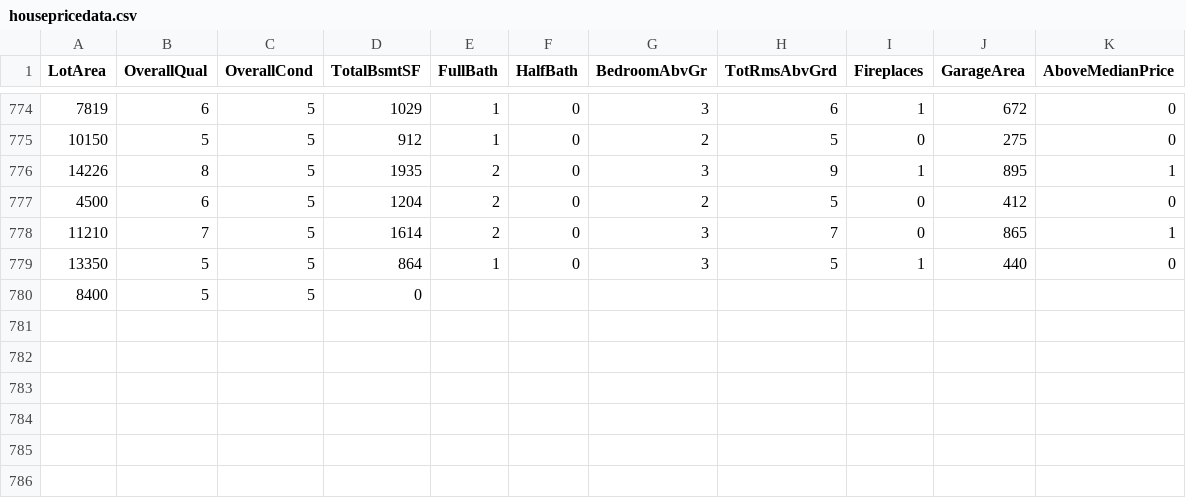
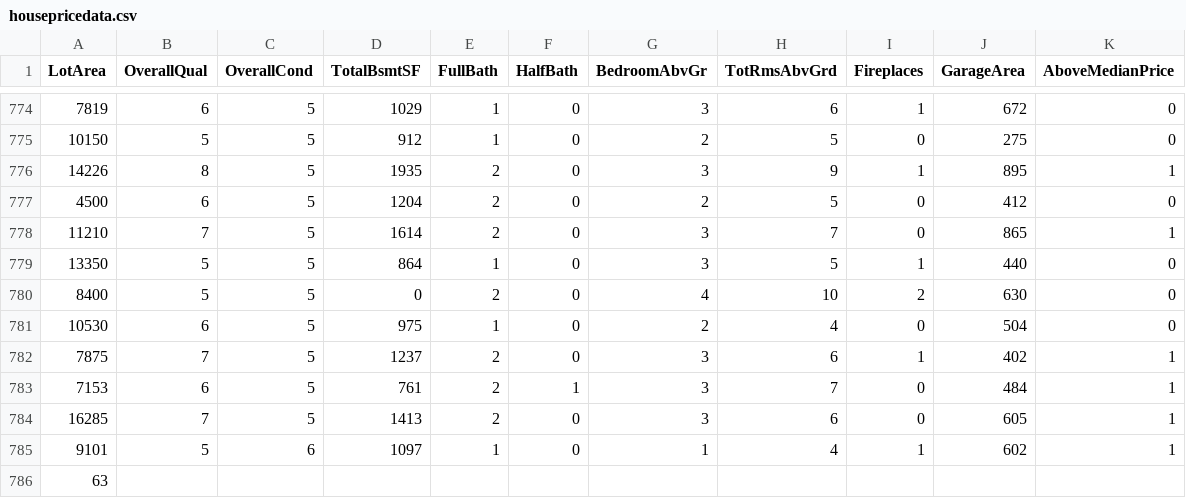
Before and after one commit to reapersy/advanced-neural-net-library, a CSV file: Examples/HousepricesPython/dataset/housepricedata.csv, drawn as a sheet; only a part is shown, gaps mark what is left out.

```diff
--- a/Examples/HousepricesPython/dataset/housepricedata.csv
+++ b/Examples/HousepricesPython/dataset/housepricedata.csv
@@ -779,2 +779,8 @@ LotArea,OverallQual,OverallCond,TotalBsmtSF,FullBath,HalfBath,BedroomAbvGr,TotRm
 13350,5,5,864,1,0,3,5,1,440,0
-8400,5,5,0
+8400,5,5,0,2,0,4,10,2,630,0
+10530,6,5,975,1,0,2,4,0,504,0
+7875,7,5,1237,2,0,3,6,1,402,1
+7153,6,5,761,2,1,3,7,0,484,1
+16285,7,5,1413,2,0,3,6,0,605,1
+9101,5,6,1097,1,0,1,4,1,602,1
+63
```
